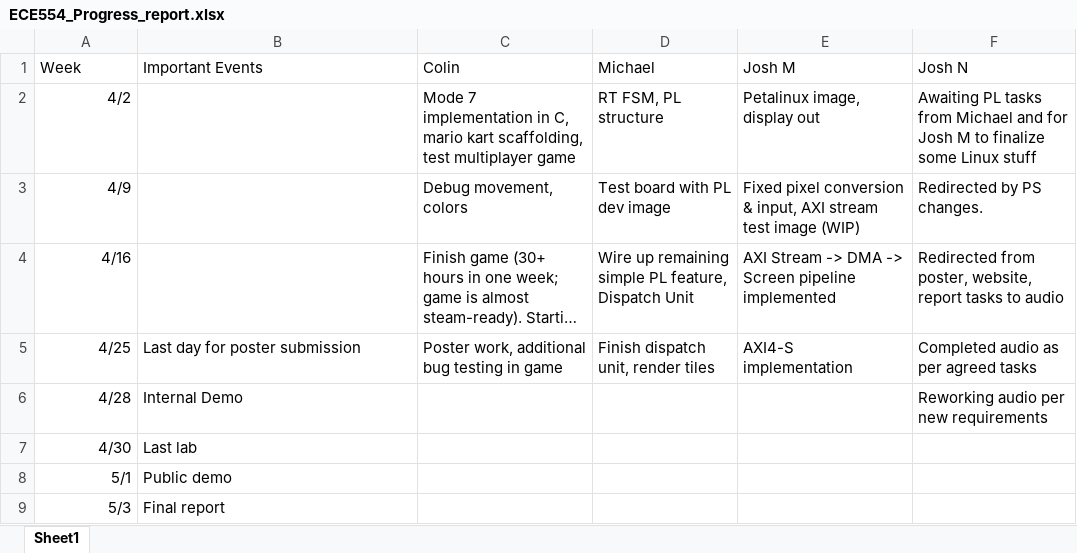
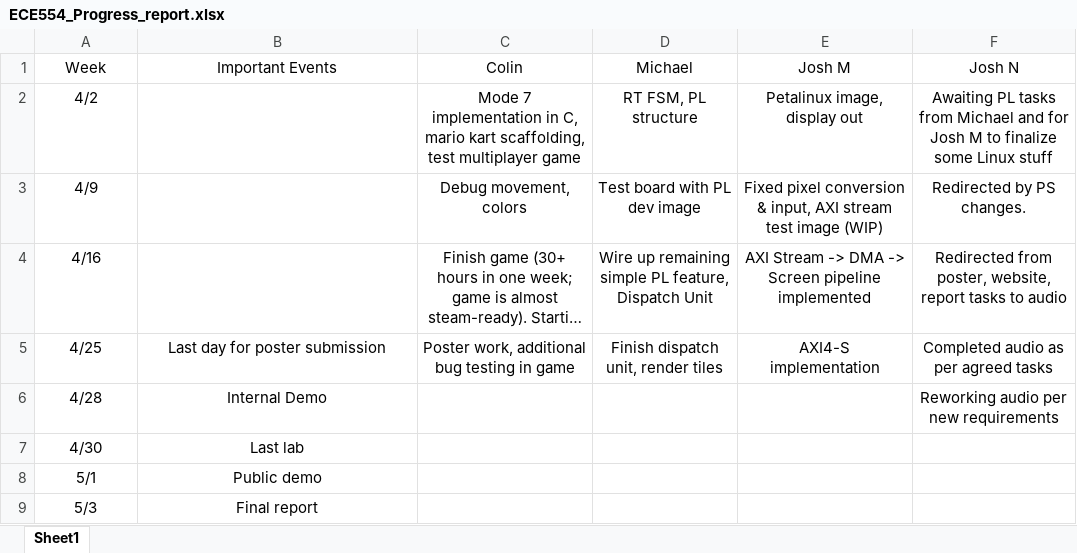
Before and after one commit to maggardcolin/ECE554_Capstone, an Excel workbook: Weekly_Reports/Week_of_April_23/ECE554_Progress_report.xlsx, sheet Sheet1, drawn as a sheet; long unchanged cells end in …; values as stored, in another font and other column widths than the file's, no borders; charts and pictures not drawn; the diff names each change by its address in the sheet, - before the commit and + after, or states it on an @@ line.

Commit message:
Updates

```diff
--- a/Weekly_Reports/Week_of_April_23/ECE554_Progress_report.xlsx (sheet Sheet1)
+++ b/Weekly_Reports/Week_of_April_23/ECE554_Progress_report.xlsx (sheet Sheet1)
-A1:F1 alignment: left
+A1:F1 alignment: center
-A2:A9 alignment: right
+A2:A9 alignment: center
-C2:F4 alignment: left
+C2:F4 alignment: center
-B5:F5 alignment: left
+B5:F5 alignment: center
-B6:B9 alignment: left
+B6:B9 alignment: center
-F6 alignment: left
+F6 alignment: center
```
Also changed, not shown: charts or pictures.
